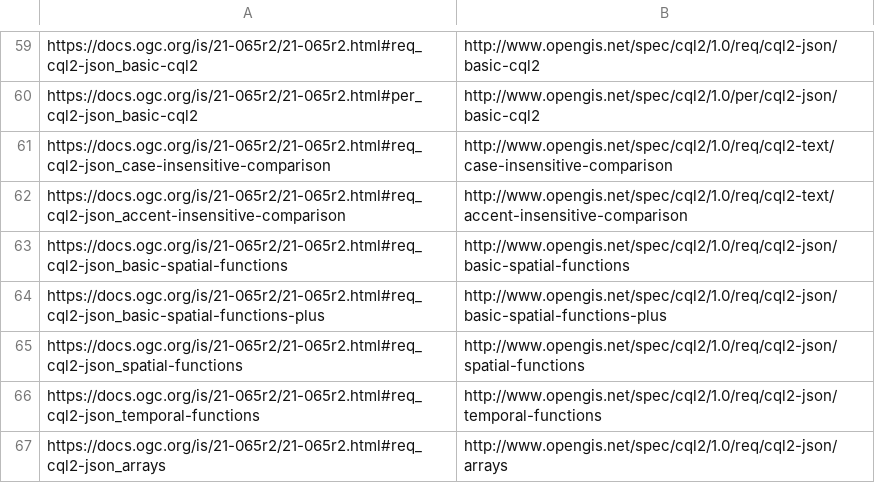
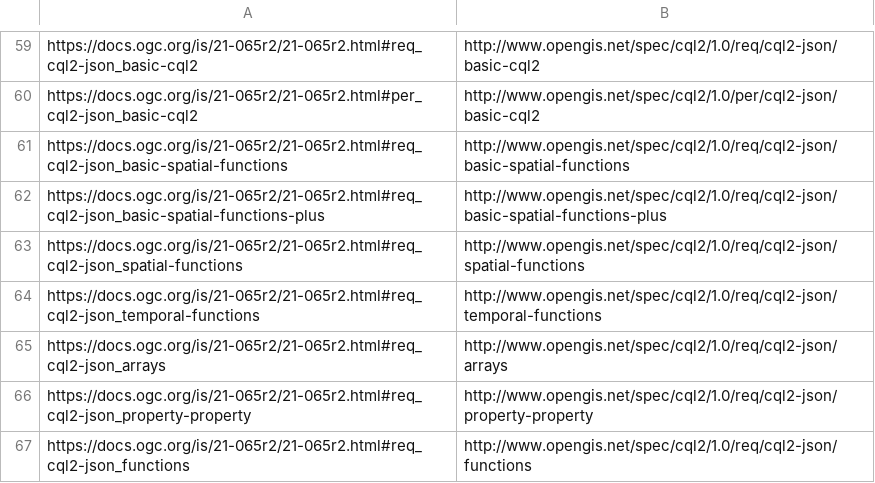
Before and after one commit to opengeospatial/NamingAuthority, a CSV file: specification-elements/mappings/21-065r2.csv, drawn as a sheet; only a part is shown, gaps mark what is left out; the shorter side is filled out with more unchanged rows; the diff names each change by its address in the sheet, - before the commit and + after, or states it on an @@ line.

Commit message:
removed duplicate mappings

```diff
--- a/specification-elements/mappings/21-065r2.csv
+++ b/specification-elements/mappings/21-065r2.csv
-row 61: https://docs.ogc.org/is/21-065r2/21-065r2.html#req_cql2-json_case-insensitive-comparison | http://www.opengis.net/spec/cql2/1.0/req/cql2-text/case-insensitive-comparison
-row 62: https://docs.ogc.org/is/21-065r2/21-065r2.html#req_cql2-json_accent-insensitive-comparison | http://www.opengis.net/spec/cql2/1.0/req/cql2-text/accent-insensitive-comparison
```
